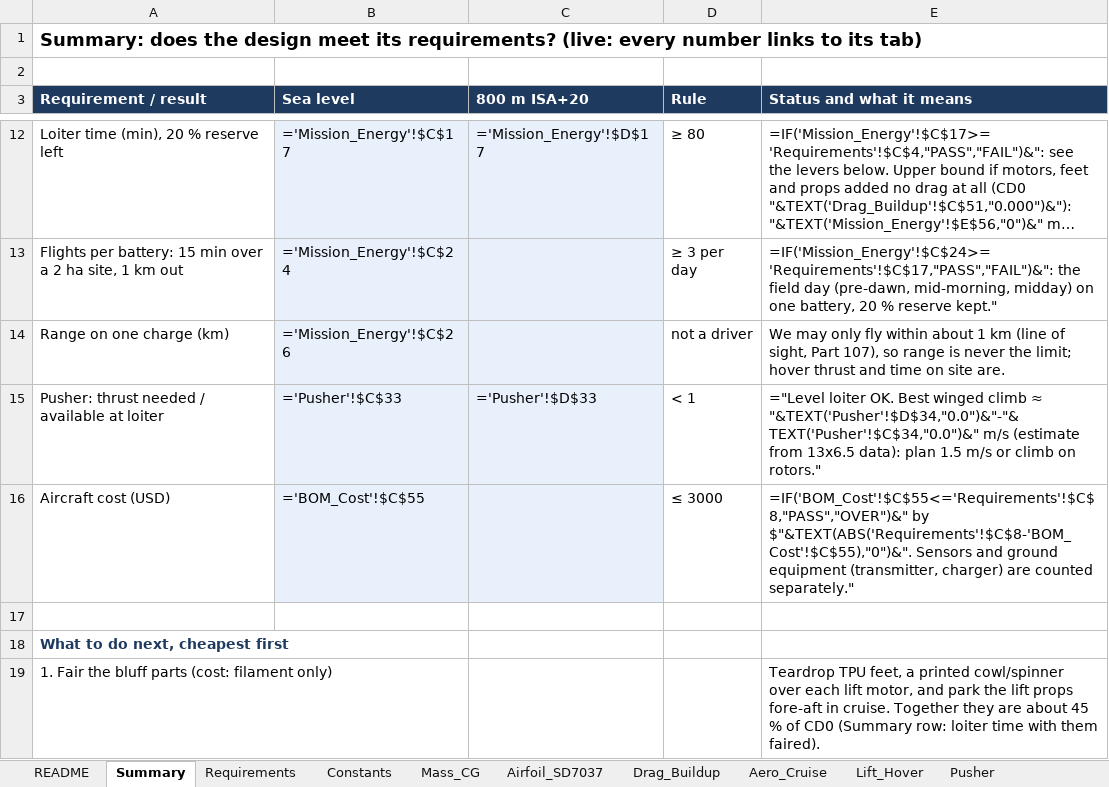
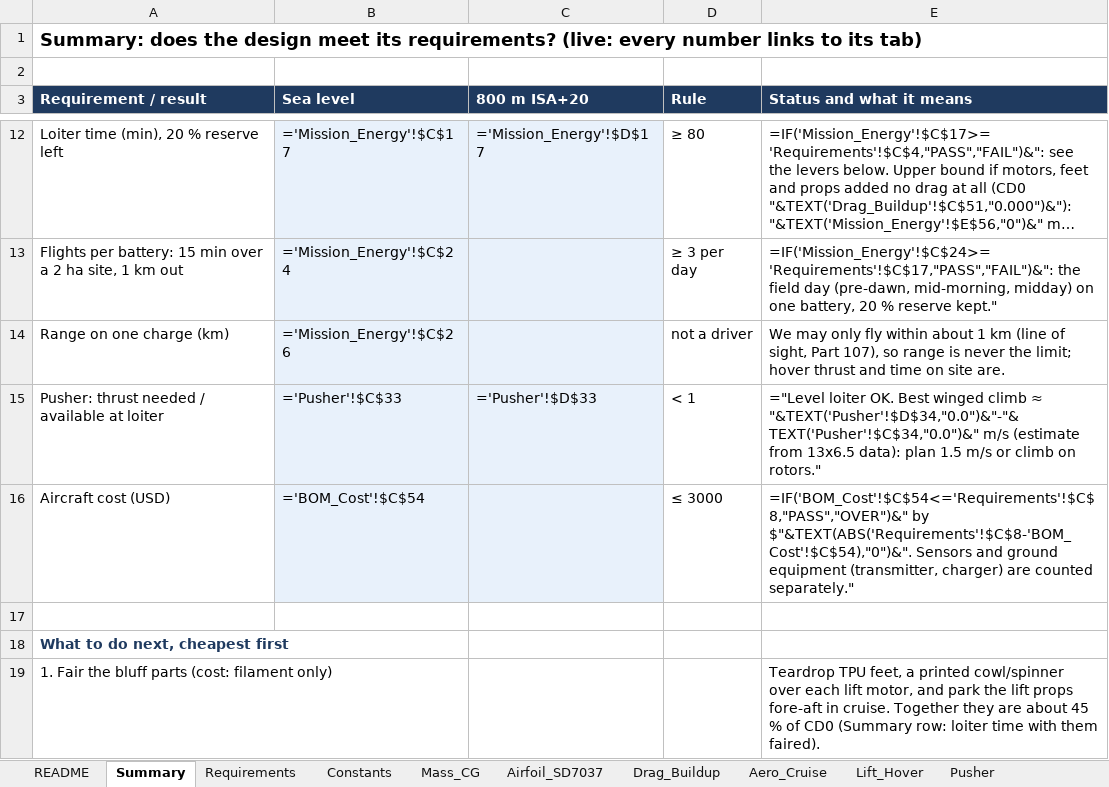
Before and after one commit to guinterface/skyrunners-ridgeback, an Excel workbook: docs/sheets/Ridgeback_00_all_tabs_in_one.xlsx, sheet Summary, drawn as a sheet; only a part is shown, gaps mark what is left out; long unchanged cells end in …; values as stored, in another font and other column widths than the file's, no borders; formulas without a stored value are shown as written; the diff names each change by its address in the sheet, - before the commit and + after, or states it on an @@ line.

```diff
--- a/docs/sheets/Ridgeback_00_all_tabs_in_one.xlsx (sheet Summary)
+++ b/docs/sheets/Ridgeback_00_all_tabs_in_one.xlsx (sheet Summary)
-B16 (Sea level): ='BOM_Cost'!$C$55
+B16 (Sea level): ='BOM_Cost'!$C$54
-E16 (Status and what it means): =IF('BOM_Cost'!$C$55<='Requirements'!$C$8,"PASS","OVER")&" by $"&TEXT(ABS('Requirements'!$C$8-'BOM_Cost'!$C$55),"0")&". Sensors and…
+E16 (Status and what it means): =IF('BOM_Cost'!$C$54<='Requirements'!$C$8,"PASS","OVER")&" by $"&TEXT(ABS('Requirements'!$C$8-'BOM_Cost'!$C$54),"0")&". Sensors and…
```
Also changed, not shown: sheet BOM_Cost, sheet Electronics, sheet Battery_Options, sheet Cost_Options, docs/sheets/Ridgeback_01_Overview_Requirements_Decisions.xlsx, docs/sheets/Ridgeback_02_Mass_and_CG.xlsx, 16 other files.
